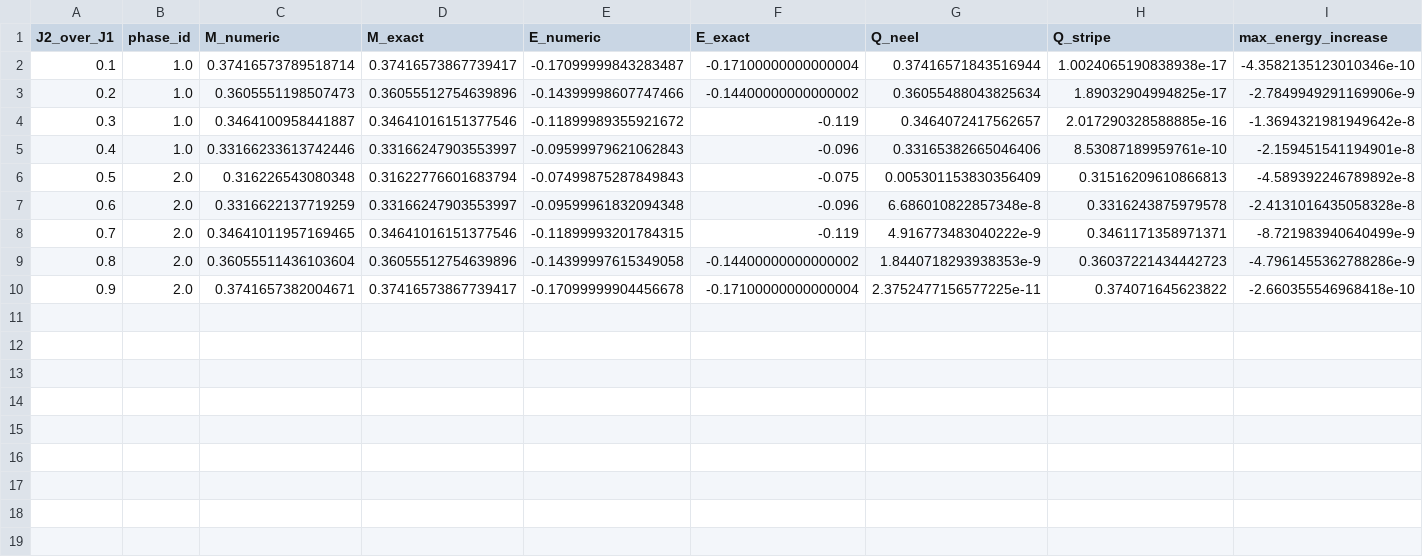
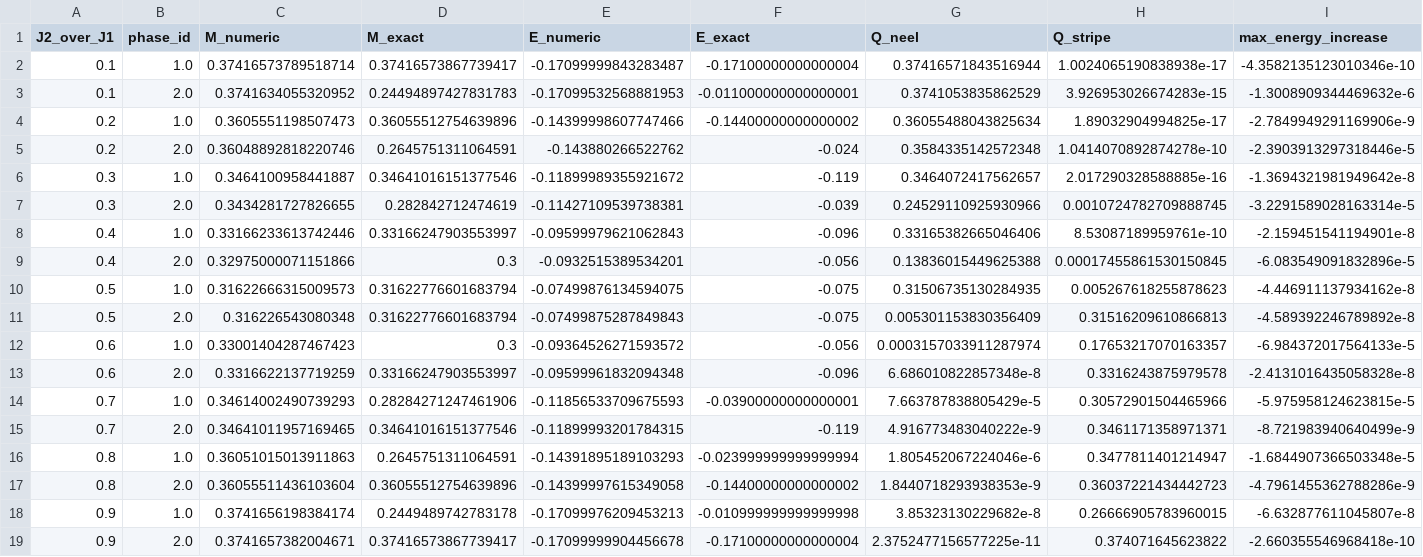
Before and after one commit to naraguho/AVP_SDW, a CSV file: integrator/check_Heun+SIB/results/j1j2a_strict_physics.csv, drawn as a sheet.

```diff
--- a/integrator/check_Heun+SIB/results/j1j2a_strict_physics.csv
+++ b/integrator/check_Heun+SIB/results/j1j2a_strict_physics.csv
@@ -2,9 +2,18 @@ J2_over_J1,phase_id,M_numeric,M_exact,E_numeric,E_exact,Q_neel,Q_stripe,max_ener
 0.1,1.0,0.37416573789518714,0.37416573867739417,-0.17099999843283487,-0.17100000000000004,0.37416571843516944,1.0024065190838938e-17,-4.3582135123010346e-10
+0.1,2.0,0.3741634055320952,0.24494897427831783,-0.17099532568881953,-0.011000000000000001,0.3741053835862529,3.926953026674283e-15,-1.3008909344469632e-6
 0.2,1.0,0.3605551198507473,0.36055512754639896,-0.14399998607747466,-0.14400000000000002,0.36055488043825634,1.89032904994825e-17,-2.7849949291169906e-9
+0.2,2.0,0.36048892818220746,0.2645751311064591,-0.143880266522762,-0.024,0.3584335142572348,1.0414070892874278e-10,-2.3903913297318446e-5
 0.3,1.0,0.3464100958441887,0.34641016151377546,-0.11899989355921672,-0.119,0.3464072417562657,2.017290328588885e-16,-1.3694321981949642e-8
+0.3,2.0,0.3434281727826655,0.282842712474619,-0.11427109539738381,-0.039,0.24529110925930966,0.0010724782709888745,-3.2291589028163314e-5
 0.4,1.0,0.33166233613742446,0.33166247903553997,-0.09599979621062843,-0.096,0.33165382665046406,8.53087189959761e-10,-2.159451541194901e-8
+0.4,2.0,0.32975000071151866,0.3,-0.0932515389534201,-0.056,0.13836015449625388,0.00017455861530150845,-6.083549091832896e-5
+0.5,1.0,0.31622666315009573,0.31622776601683794,-0.07499876134594075,-0.075,0.31506735130284935,0.005267618255878623,-4.446911137934162e-8
 0.5,2.0,0.316226543080348,0.31622776601683794,-0.07499875287849843,-0.075,0.005301153830356409,0.31516209610866813,-4.589392246789892e-8
+0.6,1.0,0.33001404287467423,0.3,-0.09364526271593572,-0.056,0.0003157033911287974,0.17653217070163357,-6.984372017564133e-5
 0.6,2.0,0.3316622137719259,0.33166247903553997,-0.09599961832094348,-0.096,6.686010822857348e-8,0.3316243875979578,-2.4131016435058328e-8
+0.7,1.0,0.34614002490739293,0.28284271247461906,-0.11856533709675593,-0.03900000000000001,7.663787838805429e-5,0.30572901504465966,-5.975958124623815e-5
 0.7,2.0,0.34641011957169465,0.34641016151377546,-0.11899993201784315,-0.119,4.916773483040222e-9,0.3461171358971371,-8.721983940640499e-9
+0.8,1.0,0.36051015013911863,0.2645751311064591,-0.14391895189103293,-0.023999999999999994,1.805452067224046e-6,0.3477811401214947,-1.6844907366503348e-5
 0.8,2.0,0.36055511436103604,0.36055512754639896,-0.14399997615349058,-0.14400000000000002,1.8440718293938353e-9,0.36037221434442723,-4.7961455362788286e-9
+0.9,1.0,0.3741656198384174,0.2449489742783178,-0.17099976209453213,-0.010999999999999998,3.85323130229682e-8,0.26666905783960015,-6.632877611045807e-8
 0.9,2.0,0.3741657382004671,0.37416573867739417,-0.17099999904456678,-0.17100000000000004,2.3752477156577225e-11,0.374071645623822,-2.660355546968418e-10
```
Also changed, not shown: 4 other files.
